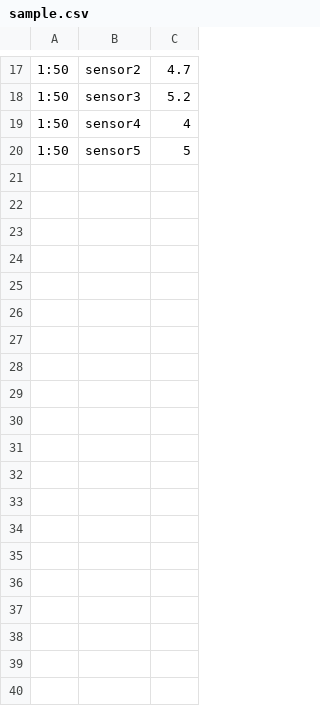
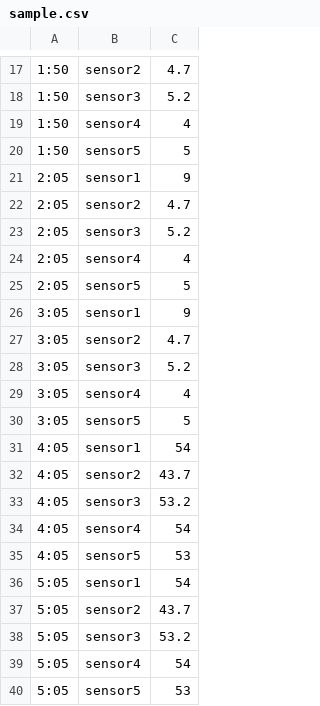
Before and after one commit to ShahJinali/FusionAlgorithm, a CSV file: data/sample.csv, drawn as a sheet; only a part is shown, gaps mark what is left out; the diff names each change by its address in the sheet, - before the commit and + after, or states it on an @@ line.

```diff
--- a/data/sample.csv
+++ b/data/sample.csv
+row 21: 2:05 | sensor1 | 9
+row 22: 2:05 | sensor2 | 4.7
+row 23: 2:05 | sensor3 | 5.2
+row 24: 2:05 | sensor4 | 4
+row 25: 2:05 | sensor5 | 5
+row 26: 3:05 | sensor1 | 9
+row 27: 3:05 | sensor2 | 4.7
+row 28: 3:05 | sensor3 | 5.2
+row 29: 3:05 | sensor4 | 4
+row 30: 3:05 | sensor5 | 5
+row 31: 4:05 | sensor1 | 54
+row 32: 4:05 | sensor2 | 43.7
+row 33: 4:05 | sensor3 | 53.2
+row 34: 4:05 | sensor4 | 54
+row 35: 4:05 | sensor5 | 53
+row 36: 5:05 | sensor1 | 54
+row 37: 5:05 | sensor2 | 43.7
+row 38: 5:05 | sensor3 | 53.2
+row 39: 5:05 | sensor4 | 54
+row 40: 5:05 | sensor5 | 53
```
Also changed, not shown: 9 other files.
